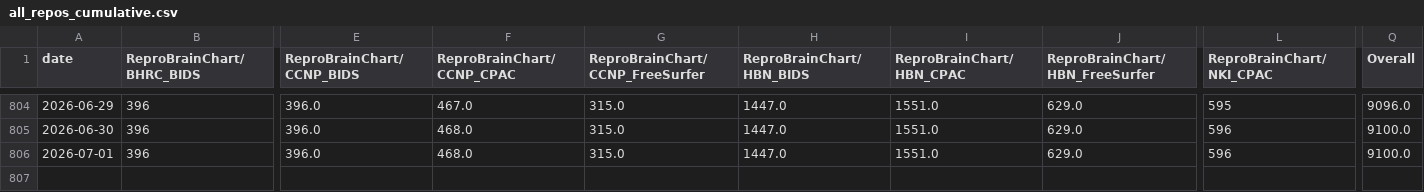
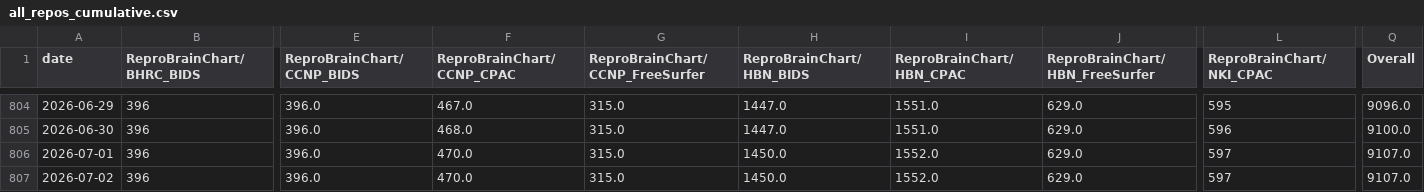
Before and after one commit to ReproBrainChart/ReproBrainChart.github.io, a CSV file: _data/clone-tracking/cumulative/all_repos_cumulative.csv, drawn as a sheet; only a part is shown, gaps mark what is left out; rows hold the shown columns only; the diff names each change by its address in the sheet, - before the commit and + after, or states it on an @@ line.

```diff
--- a/_data/clone-tracking/cumulative/all_repos_cumulative.csv
+++ b/_data/clone-tracking/cumulative/all_repos_cumulative.csv
-F806 (ReproBrainChart/CCNP_CPAC): 468.0
+F806 (ReproBrainChart/CCNP_CPAC): 470.0
-H806 (ReproBrainChart/HBN_BIDS): 1447.0
+H806 (ReproBrainChart/HBN_BIDS): 1450.0
-I806 (ReproBrainChart/HBN_CPAC): 1551.0
+I806 (ReproBrainChart/HBN_CPAC): 1552.0
-L806 (ReproBrainChart/NKI_CPAC): 596
+L806 (ReproBrainChart/NKI_CPAC): 597
-Q806 (Overall): 9100.0
+Q806 (Overall): 9107.0
+row 807: 2026-07-02 | 396 | 396.0 | 470.0 | 315.0 | 1450.0 | 1552.0 | 629.0 | 597 | 9107.0
```
Also changed, not shown: _data/clone-tracking/cumulative/ReproBrainChart_BHRC_BIDS_cum_clones.csv, _data/clone-tracking/cumulative/ReproBrainChart_BHRC_CPAC_cum_clones.csv, 28 other files.
